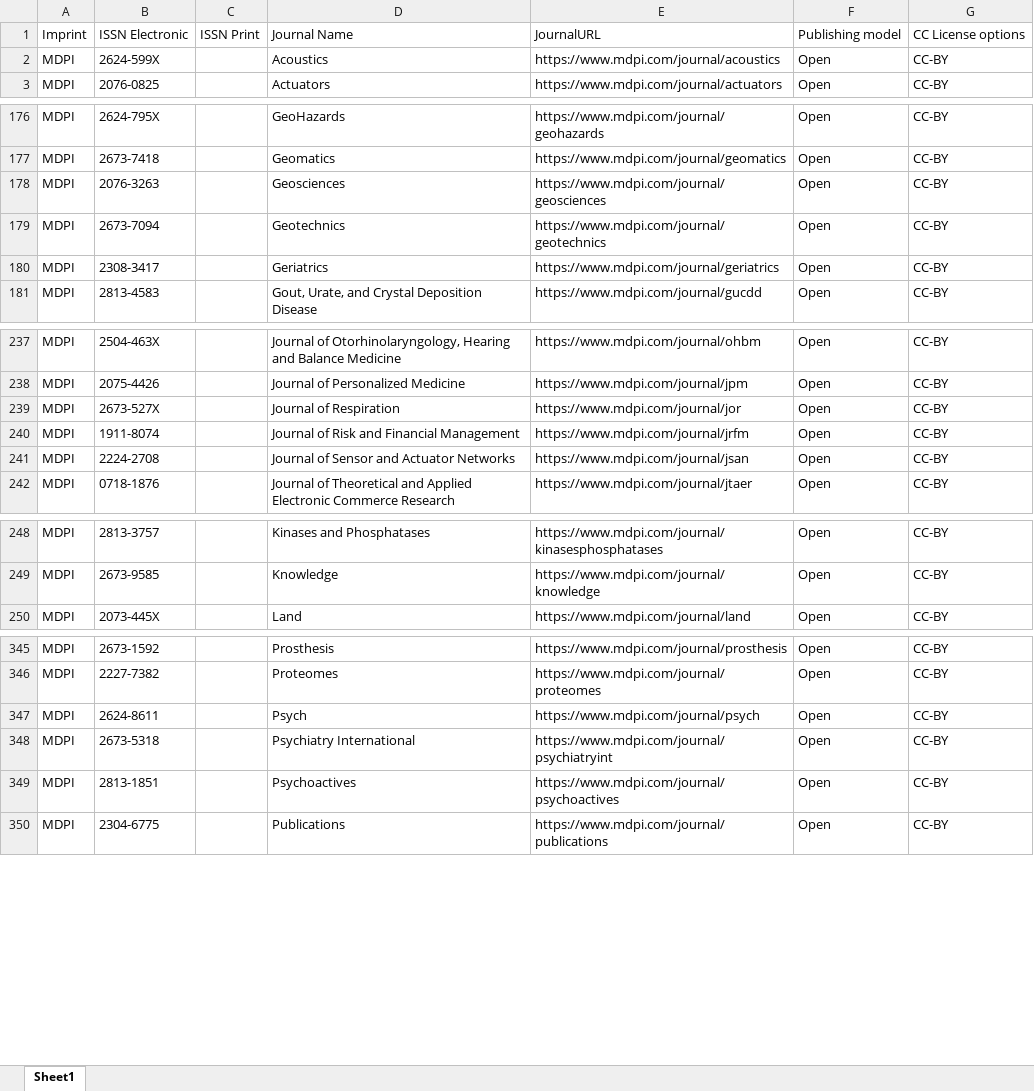
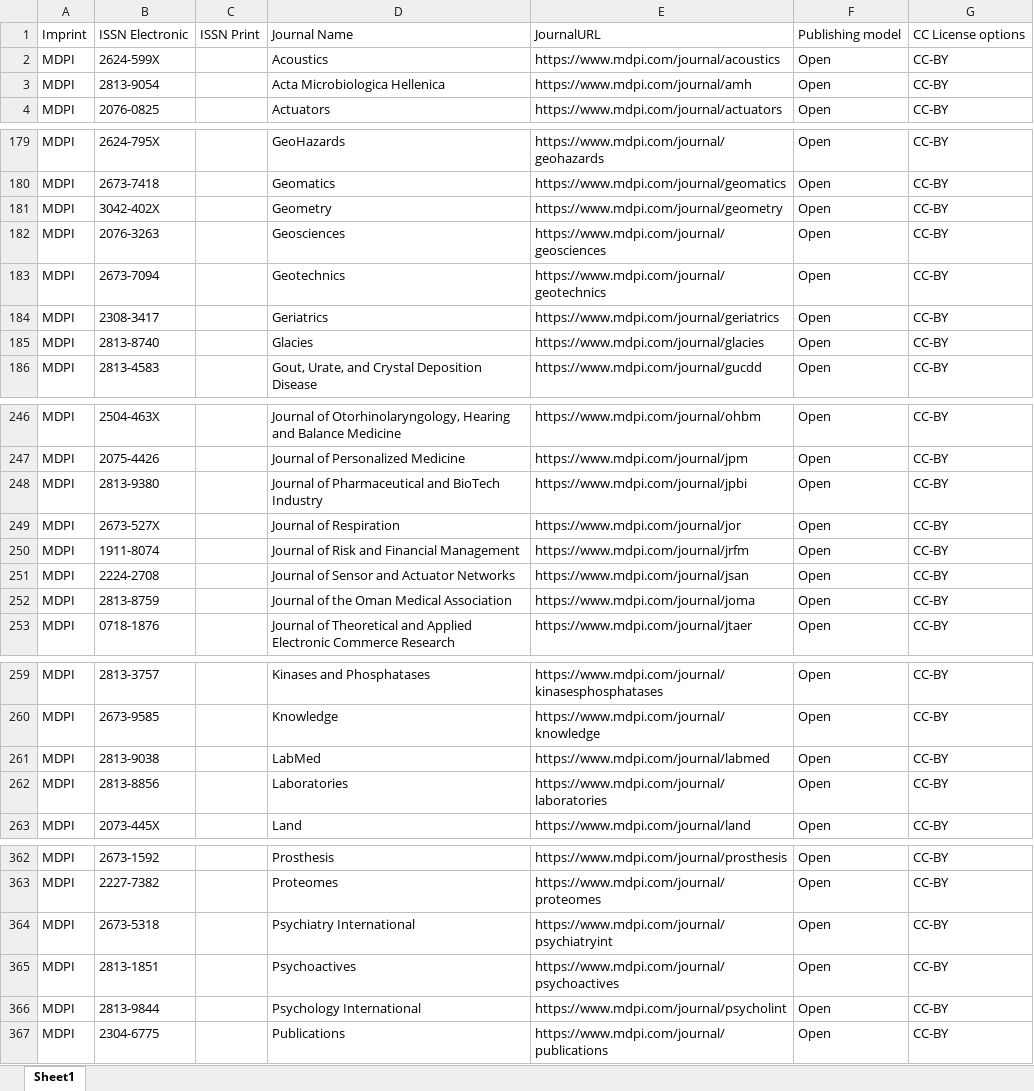
Before and after one commit to Kungbib/oa-tskr, an Excel workbook: Bibsam_tidskriftslistor/scifree_data_mdpi.xlsx, sheet Sheet1, drawn as a sheet; only a part is shown, gaps mark what is left out; values as stored, in another font and other column widths than the file's, no borders; table styles not drawn; removed rows and columns are numbered as before the commit, all else as after; the diff covers the shown part only; the diff names each change by its address in the sheet, - before the commit and + after, or states it on an @@ line.

```diff
--- a/Bibsam_tidskriftslistor/scifree_data_mdpi.xlsx (sheet Sheet1)
+++ b/Bibsam_tidskriftslistor/scifree_data_mdpi.xlsx (sheet Sheet1)
+row 3: MDPI | 2813-9054 |  | Acta Microbiologica Hellenica | https://www.mdpi.com/journal/amh | Open | CC-BY
+row 181: MDPI | 3042-402X |  | Geometry | https://www.mdpi.com/journal/geometry | Open | CC-BY
+row 185: MDPI | 2813-8740 |  | Glacies | https://www.mdpi.com/journal/glacies | Open | CC-BY
+row 248: MDPI | 2813-9380 |  | Journal of Pharmaceutical and BioTech Industry | https://www.mdpi.com/journal/jpbi | Open | CC-BY
+row 252: MDPI | 2813-8759 |  | Journal of the Oman Medical Association | https://www.mdpi.com/journal/joma | Open | CC-BY
+row 261: MDPI | 2813-9038 |  | LabMed | https://www.mdpi.com/journal/labmed | Open | CC-BY
+row 262: MDPI | 2813-8856 |  | Laboratories | https://www.mdpi.com/journal/laboratories | Open | CC-BY
-row 347: MDPI | 2624-8611 |  | Psych | https://www.mdpi.com/journal/psych | Open | CC-BY
+row 366: MDPI | 2813-9844 |  | Psychology International | https://www.mdpi.com/journal/psycholint | Open | CC-BY
```
Also changed, not shown: 15 added rows elsewhere in this sheet, Bibsam_tidskriftslistor/Uppdateringar/tidskriftslistor_ändringar_2025.xlsx.
